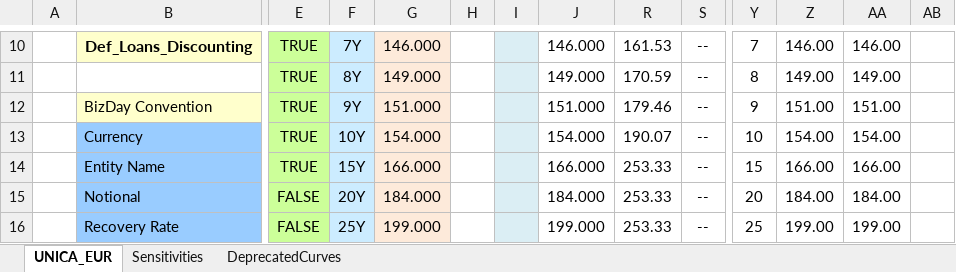
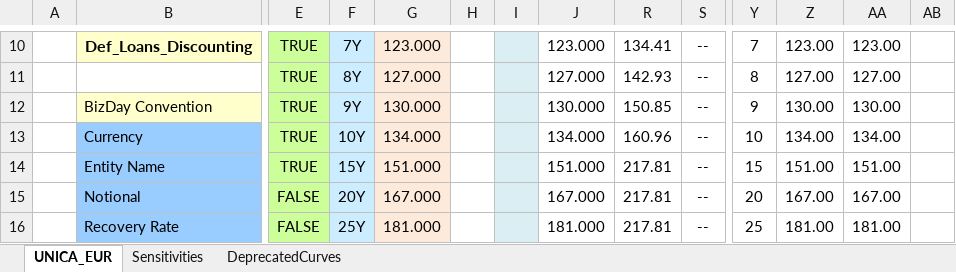
Before and after one commit to NicholasBertocchi/QuantStructuring, an Excel workbook: MartinaCertUNICA/EUR_CertificateCurves.xlsm, sheet UNICA_EUR, drawn as a sheet; only a part is shown, gaps mark what is left out; values as stored, in another font and other column widths than the file's, no borders; charts and pictures and conditional formats not drawn; removed rows and columns are numbered as before the commit, all else as after; rows hold the shown columns only; the diff covers the shown part only; the diff names each change by its address in the sheet, - before the commit and + after, or states it on an @@ line.

```diff
--- a/MartinaCertUNICA/EUR_CertificateCurves.xlsm (sheet UNICA_EUR)
+++ b/MartinaCertUNICA/EUR_CertificateCurves.xlsm (sheet UNICA_EUR)
-G10: 146.000
+G10: 123.000
-J10: 146.000
+J10: 123.000
-R10: 161.53
+R10: 134.41
-Z10: 146.00
+Z10: 123.00
-AA10: 146.00
+AA10: 123.00
-row 11:  |  | TRUE | 8Y | 149.000 |  |  | 149.000 | 170.59 | -- | 8 | 149.00 | 149.00
+row 11:  |  | TRUE | 8Y | 127.000 |  |  | 127.000 | 142.93 | -- | 8 | 127.00 | 127.00
-G12: 151.000
+G12: 130.000
-J12: 151.000
+J12: 130.000
-R12: 179.46
+R12: 150.85
-Z12: 151.00
+Z12: 130.00
-AA12: 151.00
+AA12: 130.00
-G13: 154.000
+G13: 134.000
-J13: 154.000
+J13: 134.000
-R13: 190.07
+R13: 160.96
-Z13: 154.00
+Z13: 134.00
-AA13: 154.00
+AA13: 134.00
-G14: 166.000
+G14: 151.000
-J14: 166.000
+J14: 151.000
-R14:R16: 253.33
+R14:R16: 217.81
-Z14: 166.00
+Z14: 151.00
-AA14: 166.00
+AA14: 151.00
-G15: 184.000
+G15: 167.000
-J15: 184.000
+J15: 167.000
-Z15: 184.00
+Z15: 167.00
-AA15: 184.00
+AA15: 167.00
-G16: 199.000
+G16: 181.000
-J16: 199.000
+J16: 181.000
-Z16: 199.00
+Z16: 181.00
-AA16: 199.00
+AA16: 181.00
```
Also changed, not shown: 36 added rows, 36 removed rows, 99 edited cells and cell formats elsewhere in this sheet, sheet DeprecatedCurves, hidden cells, 40 other files.
